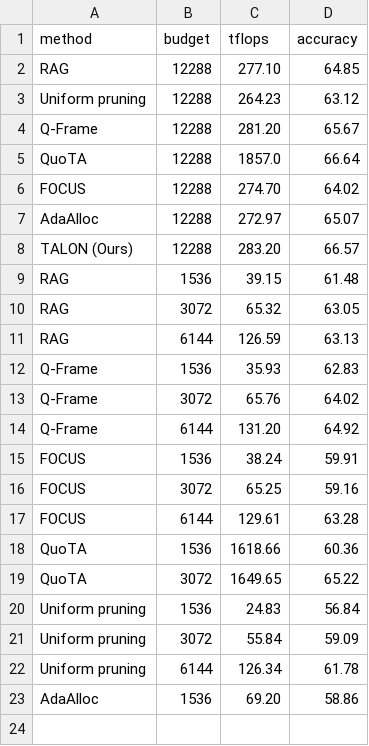
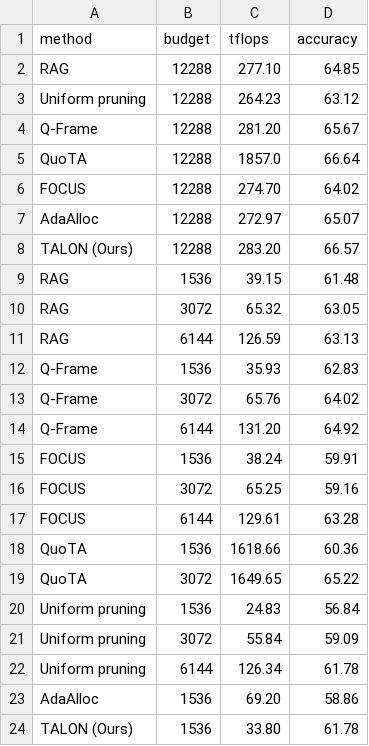
Before and after one commit to AyushBarik/TALON, a CSV file: fig/budget_curve.csv, drawn as a sheet; the diff names each change by its address in the sheet, - before the commit and + after, or states it on an @@ line.

```diff
--- a/fig/budget_curve.csv
+++ b/fig/budget_curve.csv
+row 24: TALON (Ours) | 1536 | 33.80 | 61.78
```
Also changed, not shown: 2 other files.
